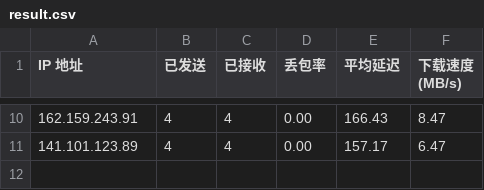
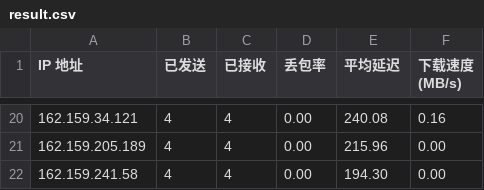
Before and after one commit to hihuage/cloudflare_ip_speedtest, a CSV file: result.csv, drawn as a sheet; only a part is shown, gaps mark what is left out; the diff covers the shown part only.

```diff
--- a/result.csv
+++ b/result.csv
@@ -10,2 +20,3 @@ IP 地址,已发送,已接收,丢包率,平均延迟,下载速度 (MB/s)
-162.159.243.91,4,4,0.00,166.43,8.47
-141.101.123.89,4,4,0.00,157.17,6.47
+162.159.34.121,4,4,0.00,240.08,0.16
+162.159.205.189,4,4,0.00,215.96,0.00
+162.159.241.58,4,4,0.00,194.30,0.00
```
Also changed, not shown: 10 added rows and 24 edited cells elsewhere in this file.
